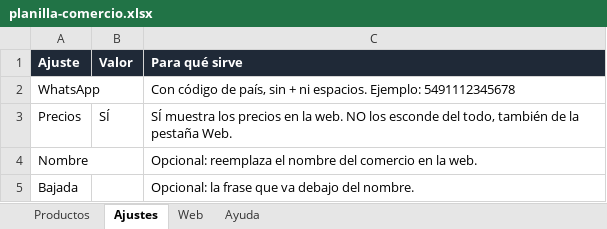
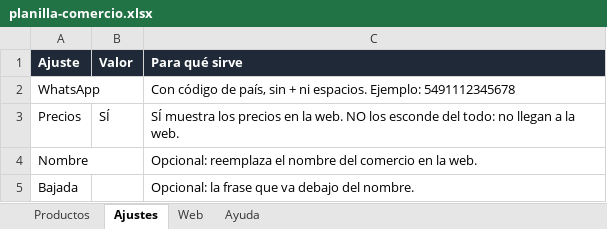
Before and after one commit to malbeldas/catalogo-web, an Excel workbook: plantilla/planilla-comercio.xlsx, sheet Ajustes, drawn as a sheet; values as stored, in another font and other column widths than the file's, no borders; the diff names each change by its address in the sheet, - before the commit and + after, or states it on an @@ line.

```diff
--- a/plantilla/planilla-comercio.xlsx (sheet Ajustes)
+++ b/plantilla/planilla-comercio.xlsx (sheet Ajustes)
-C3 (Para qué sirve): …esconde del todo, también de la pestaña Web.
+C3 (Para qué sirve): …esconde del todo: no llegan a la web.
```
Also changed, not shown: sheet Ayuda, 14 other files.
